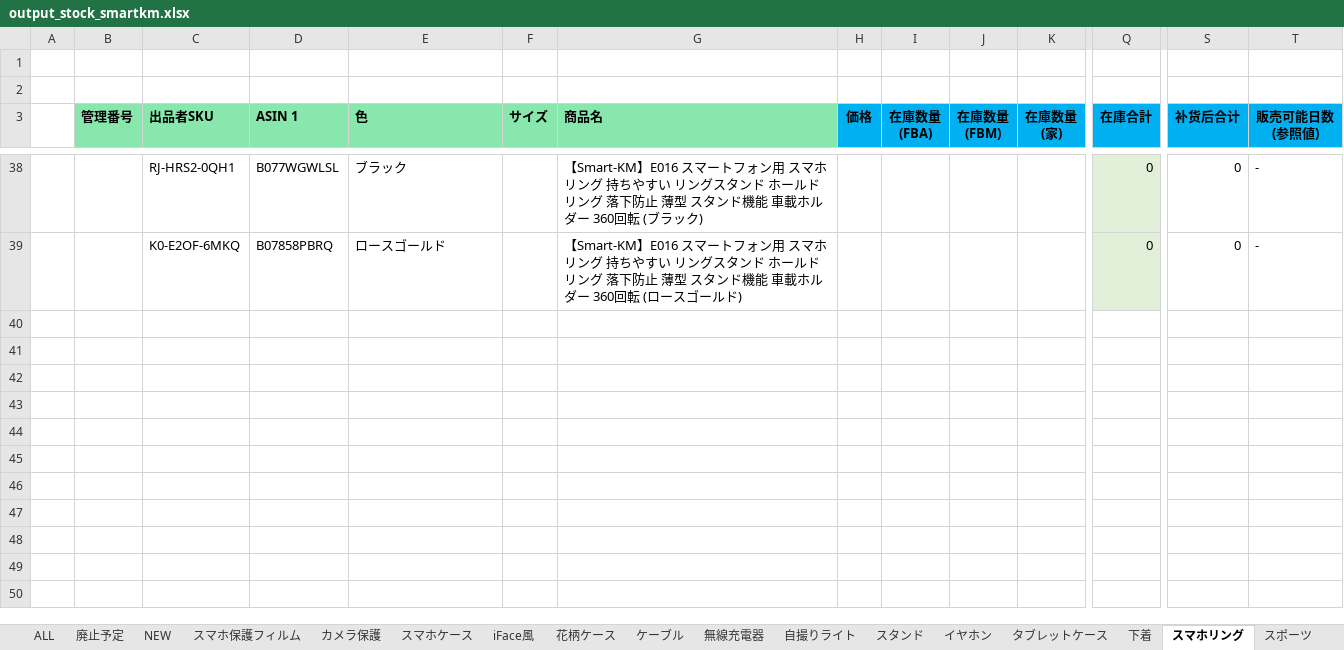
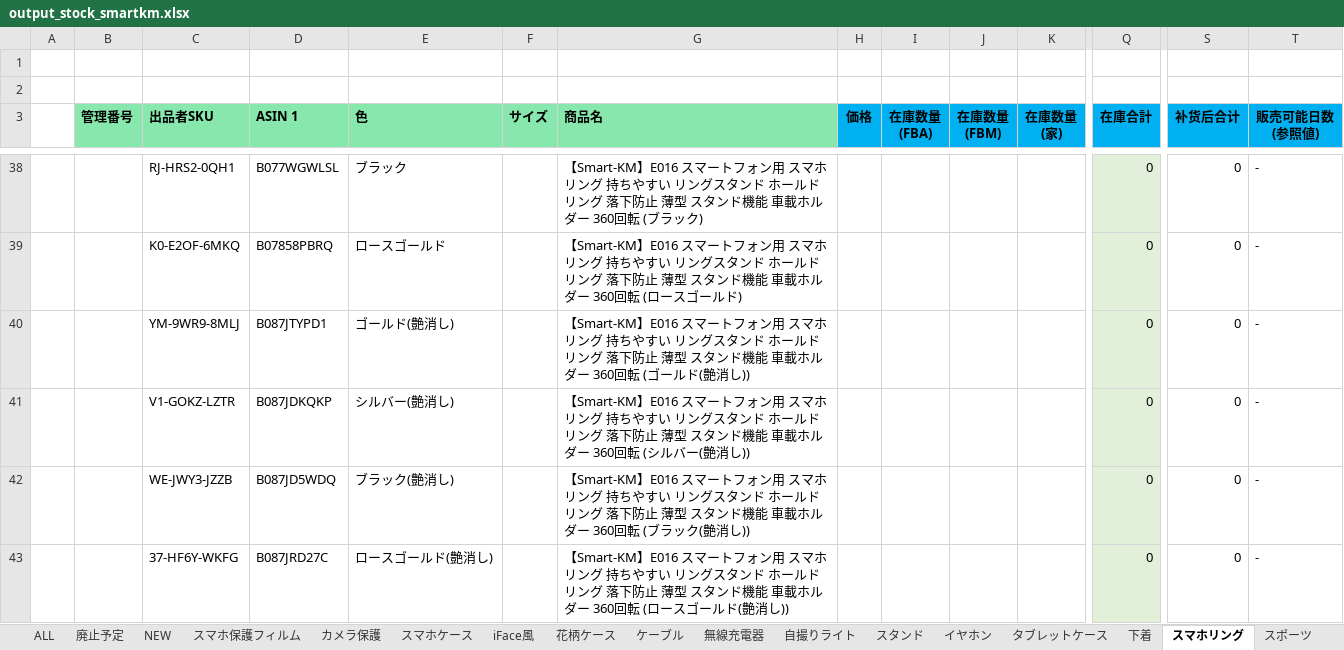
Before and after one commit to brussliu/smartinfo, an Excel workbook: WEB-INF/efw/storage/templates/output_stock_smartkm.xlsx, sheet スマホリング, drawn as a sheet; only a part is shown, gaps mark what is left out; values as stored, in another font and other column widths than the file's, no borders; conditional formats not drawn; rows hold the shown columns only; the diff names each change by its address in the sheet, - before the commit and + after, or states it on an @@ line.

Commit message:
ddd
ddddd

```diff
--- a/WEB-INF/efw/storage/templates/output_stock_smartkm.xlsx (sheet スマホリング)
+++ b/WEB-INF/efw/storage/templates/output_stock_smartkm.xlsx (sheet スマホリング)
+row 40:  |  | YM-9WR9-8MLJ | B087JTYPD1 | ゴールド(艶消し) |  | 【Smart-KM】E016 スマートフォン用 スマホリング 持ちやすい リングスタンド ホールドリング 落下防止 薄型 スタンド機能 車載ホルダー 360回転 (ゴールド(艶消し)) |  |  |  |  | 0 | 0 | -
+row 41:  |  | V1-GOKZ-LZTR | B087JDKQKP | シルバー(艶消し) |  | 【Smart-KM】E016 スマートフォン用 スマホリング 持ちやすい リングスタンド ホールドリング 落下防止 薄型 スタンド機能 車載ホルダー 360回転 (シルバー(艶消し)) |  |  |  |  | 0 | 0 | -
+row 42:  |  | WE-JWY3-JZZB | B087JD5WDQ | ブラック(艶消し) |  | 【Smart-KM】E016 スマートフォン用 スマホリング 持ちやすい リングスタンド ホールドリング 落下防止 薄型 スタンド機能 車載ホルダー 360回転 (ブラック(艶消し)) |  |  |  |  | 0 | 0 | -
+row 43:  |  | 37-HF6Y-WKFG | B087JRD27C | ロースゴールド(艶消し) |  | 【Smart-KM】E016 スマートフォン用 スマホリング 持ちやすい リングスタンド ホールドリング 落下防止 薄型 スタンド機能 車載ホルダー 360回転 (ロースゴールド(艶消し)) |  |  |  |  | 0 | 0 | -
```
Also changed, not shown: sheet スマホケース.
